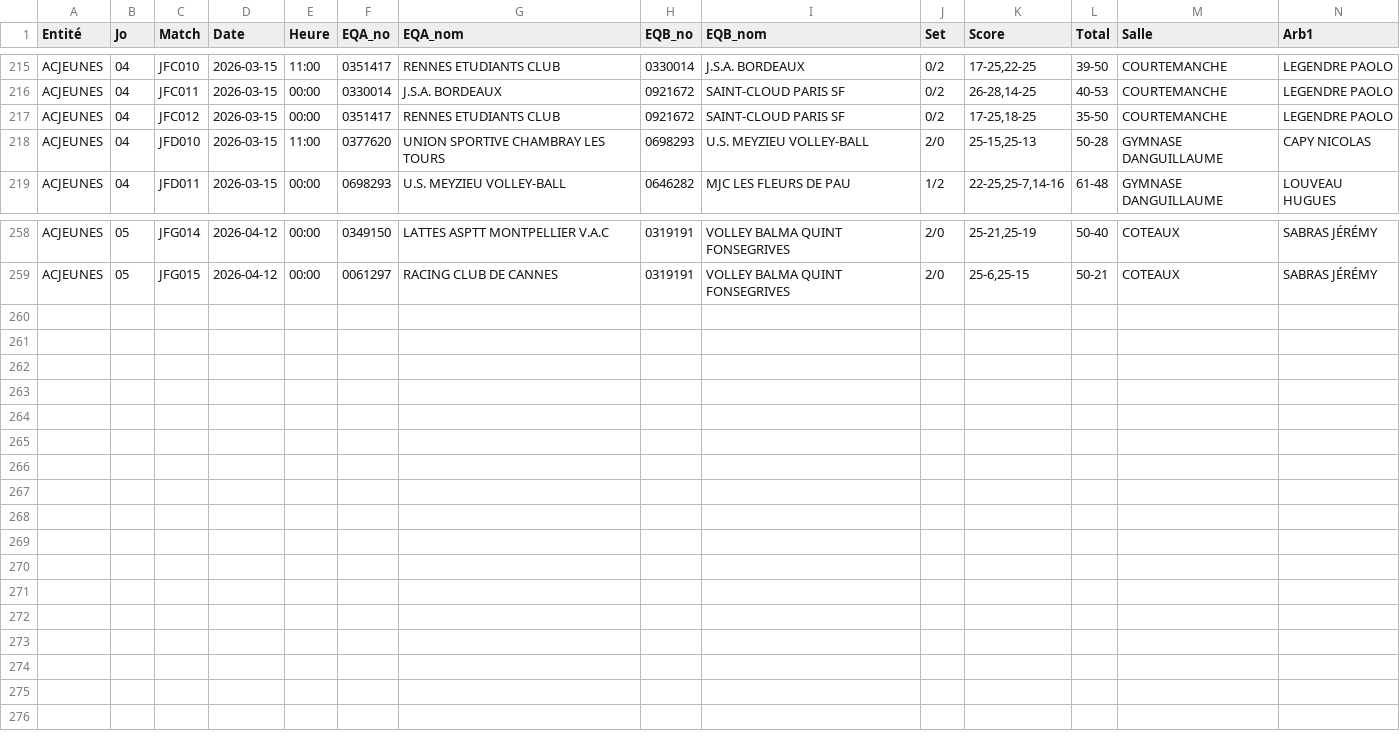
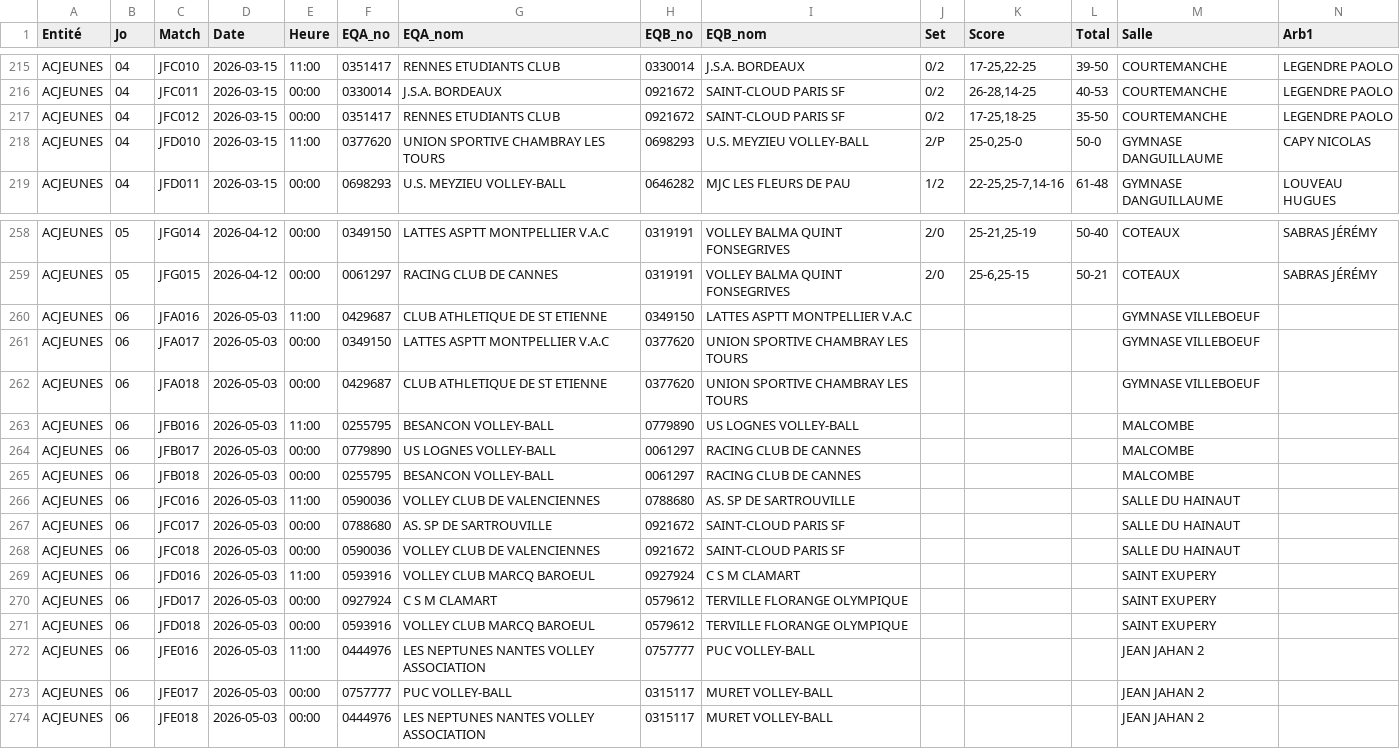
Before and after one commit to gillesdandrea/vb-stats, a CSV file: data/FFVB-2026-CDF-M21F.CSV, drawn as a sheet; only a part is shown, gaps mark what is left out; rows hold the shown columns only; the diff names each change by its address in the sheet, - before the commit and + after, or states it on an @@ line.

```diff
--- a/data/FFVB-2026-CDF-M21F.CSV
+++ b/data/FFVB-2026-CDF-M21F.CSV
-J218 (Set): 2/0
+J218 (Set): 2/P
-K218 (Score): 25-15,25-13
+K218 (Score): 25-0,25-0
-L218 (Total): 50-28
+L218 (Total): 50-0
+row 260: ACJEUNES | 06 | JFA016 | 2026-05-03 | 11:00 | 0429687 | CLUB ATHLETIQUE DE ST ETIENNE | 0349150 | LATTES ASPTT MONTPELLIER V.A.C |  |  |  | GYMNASE VILLEBOEUF
+row 261: ACJEUNES | 06 | JFA017 | 2026-05-03 | 00:00 | 0349150 | LATTES ASPTT MONTPELLIER V.A.C | 0377620 | UNION SPORTIVE CHAMBRAY LES TOURS |  |  |  | GYMNASE VILLEBOEUF
+row 262: ACJEUNES | 06 | JFA018 | 2026-05-03 | 00:00 | 0429687 | CLUB ATHLETIQUE DE ST ETIENNE | 0377620 | UNION SPORTIVE CHAMBRAY LES TOURS |  |  |  | GYMNASE VILLEBOEUF
+row 263: ACJEUNES | 06 | JFB016 | 2026-05-03 | 11:00 | 0255795 | BESANCON VOLLEY-BALL | 0779890 | US LOGNES VOLLEY-BALL |  |  |  | MALCOMBE
+row 264: ACJEUNES | 06 | JFB017 | 2026-05-03 | 00:00 | 0779890 | US LOGNES VOLLEY-BALL | 0061297 | RACING CLUB DE CANNES |  |  |  | MALCOMBE
+row 265: ACJEUNES | 06 | JFB018 | 2026-05-03 | 00:00 | 0255795 | BESANCON VOLLEY-BALL | 0061297 | RACING CLUB DE CANNES |  |  |  | MALCOMBE
+row 266: ACJEUNES | 06 | JFC016 | 2026-05-03 | 11:00 | 0590036 | VOLLEY CLUB DE VALENCIENNES | 0788680 | AS. SP DE SARTROUVILLE |  |  |  | SALLE DU HAINAUT
+row 267: ACJEUNES | 06 | JFC017 | 2026-05-03 | 00:00 | 0788680 | AS. SP DE SARTROUVILLE | 0921672 | SAINT-CLOUD PARIS SF |  |  |  | SALLE DU HAINAUT
+row 268: ACJEUNES | 06 | JFC018 | 2026-05-03 | 00:00 | 0590036 | VOLLEY CLUB DE VALENCIENNES | 0921672 | SAINT-CLOUD PARIS SF |  |  |  | SALLE DU HAINAUT
+row 269: ACJEUNES | 06 | JFD016 | 2026-05-03 | 11:00 | 0593916 | VOLLEY CLUB MARCQ BAROEUL | 0927924 | C S M CLAMART |  |  |  | SAINT EXUPERY
+row 270: ACJEUNES | 06 | JFD017 | 2026-05-03 | 00:00 | 0927924 | C S M CLAMART | 0579612 | TERVILLE FLORANGE OLYMPIQUE |  |  |  | SAINT EXUPERY
+row 271: ACJEUNES | 06 | JFD018 | 2026-05-03 | 00:00 | 0593916 | VOLLEY CLUB MARCQ BAROEUL | 0579612 | TERVILLE FLORANGE OLYMPIQUE |  |  |  | SAINT EXUPERY
+row 272: ACJEUNES | 06 | JFE016 | 2026-05-03 | 11:00 | 0444976 | LES NEPTUNES NANTES VOLLEY ASSOCIATION | 0757777 | PUC VOLLEY-BALL |  |  |  | JEAN JAHAN 2
+row 273: ACJEUNES | 06 | JFE017 | 2026-05-03 | 00:00 | 0757777 | PUC VOLLEY-BALL | 0315117 | MURET VOLLEY-BALL |  |  |  | JEAN JAHAN 2
+row 274: ACJEUNES | 06 | JFE018 | 2026-05-03 | 00:00 | 0444976 | LES NEPTUNES NANTES VOLLEY ASSOCIATION | 0315117 | MURET VOLLEY-BALL |  |  |  | JEAN JAHAN 2
```
Also changed, not shown: data/FFVB-2026-CDF-M13F.CSV, data/FFVB-2026-CDF-M13M.CSV, 3 other files.
